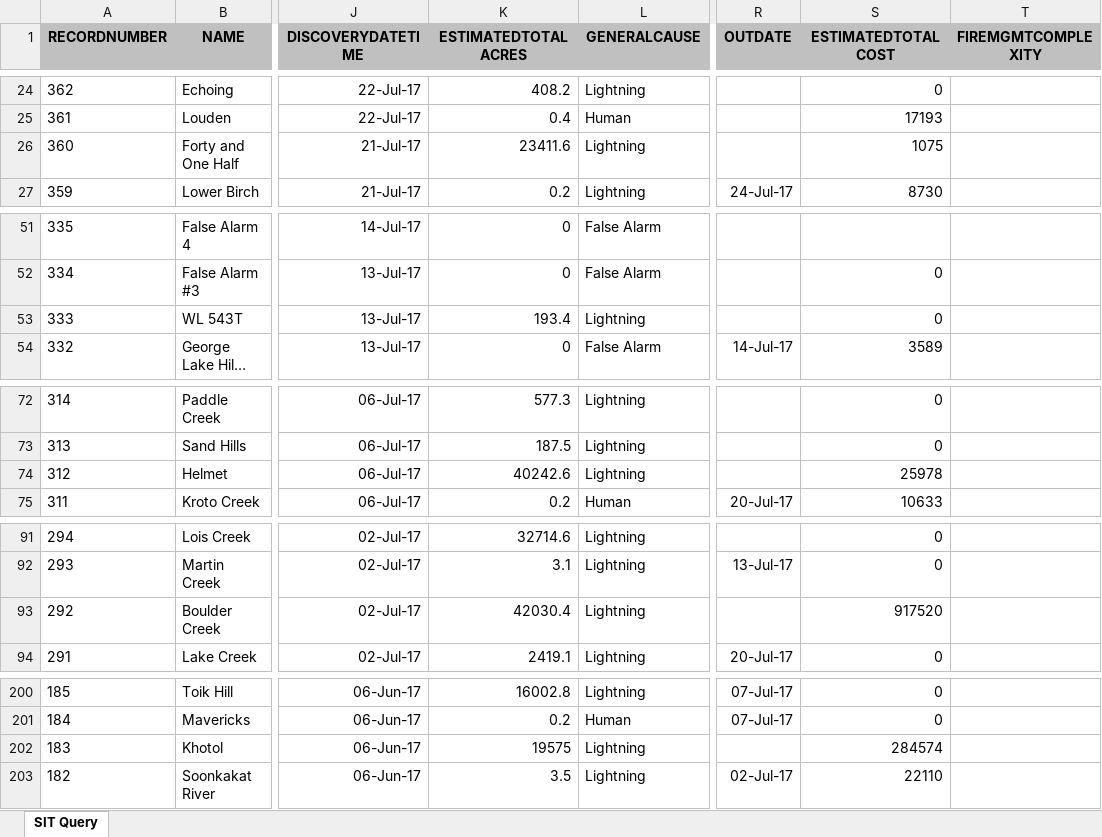
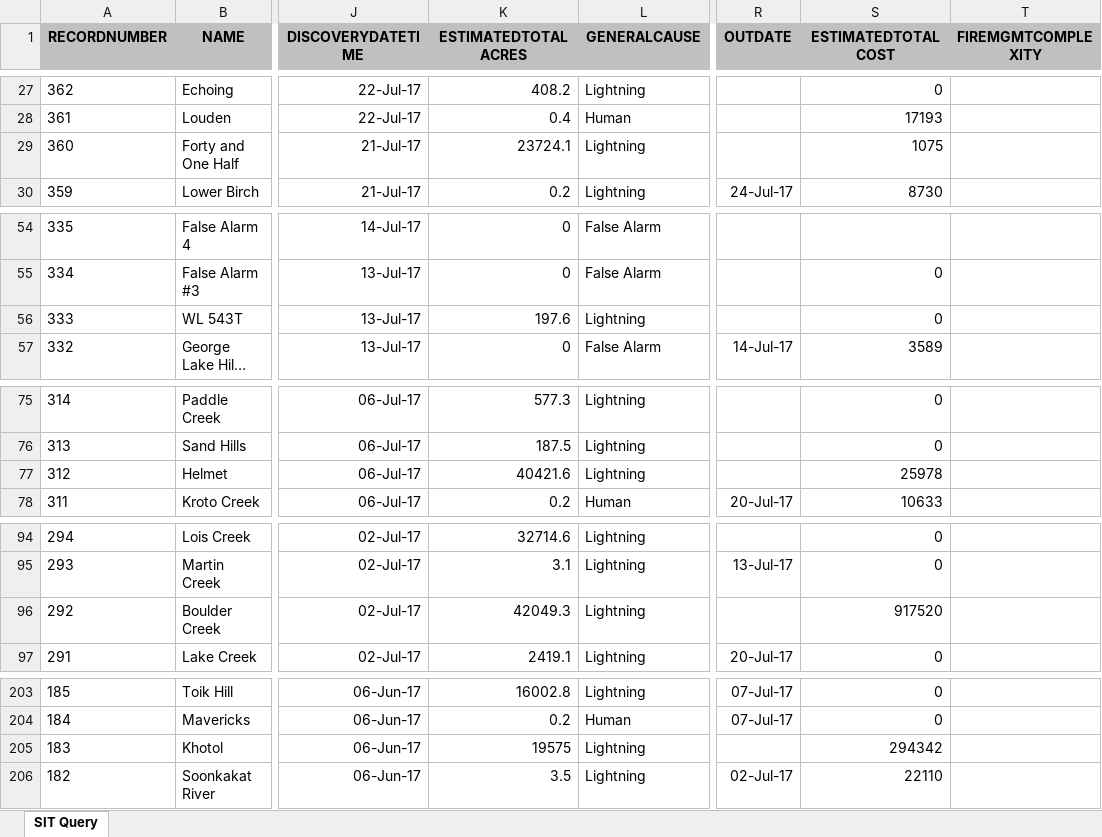
Before and after one commit to benmatheson/fire, an Excel workbook: query.xlsx, sheet SIT Query, drawn as a sheet; only a part is shown, gaps mark what is left out; long unchanged cells end in …; values as stored, in another font and other column widths than the file's, no borders; addresses are those after the commit; the diff covers the shown part only; the diff names each change by its address in the sheet, - before the commit and + after, or states it on an @@ line.

```diff
--- a/query.xlsx (sheet SIT Query)
+++ b/query.xlsx (sheet SIT Query)
-K29 (ESTIMATEDTOTALACRES): 23411.6
+K29 (ESTIMATEDTOTALACRES): 23724.1
-K56 (ESTIMATEDTOTALACRES): 193.4
+K56 (ESTIMATEDTOTALACRES): 197.6
-K77 (ESTIMATEDTOTALACRES): 40242.6
+K77 (ESTIMATEDTOTALACRES): 40421.6
-K96 (ESTIMATEDTOTALACRES): 42030.4
+K96 (ESTIMATEDTOTALACRES): 42049.3
-S205 (ESTIMATEDTOTALCOST): 284574
+S205 (ESTIMATEDTOTALCOST): 294342
```
Also changed, not shown: 3 added rows, 1 removed row and 12 edited cells elsewhere in this sheet, 3 other files.
